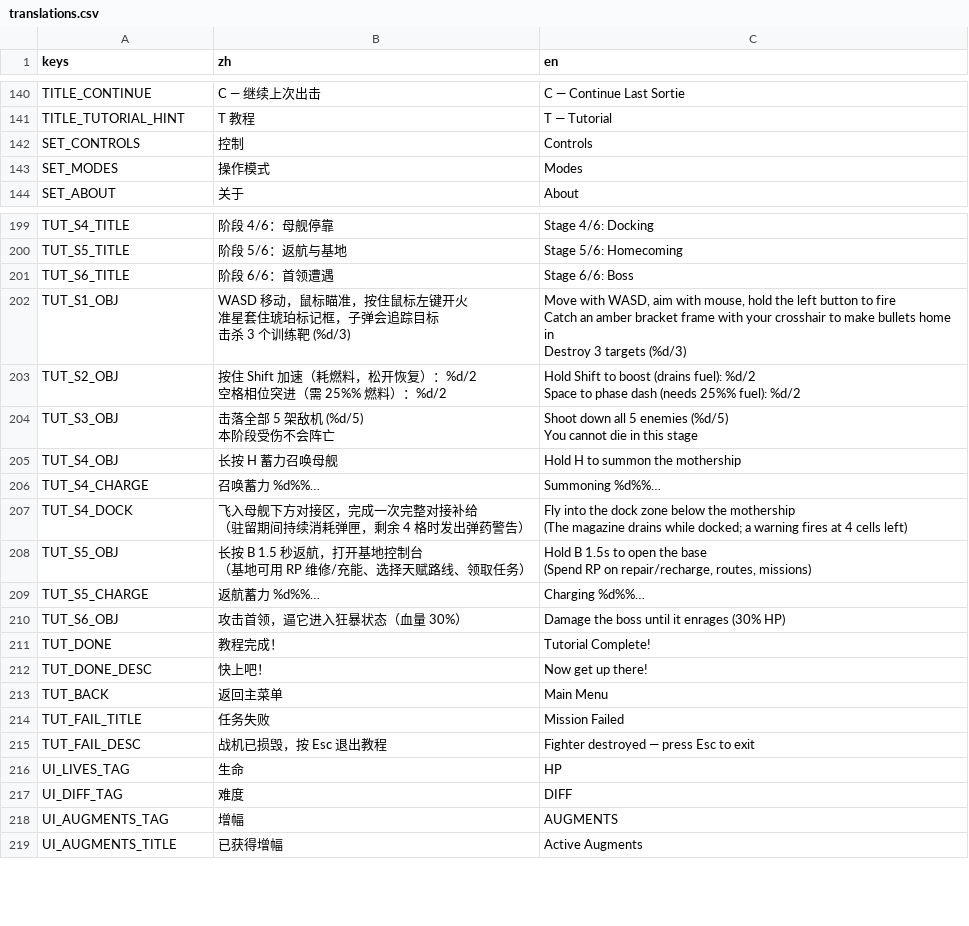
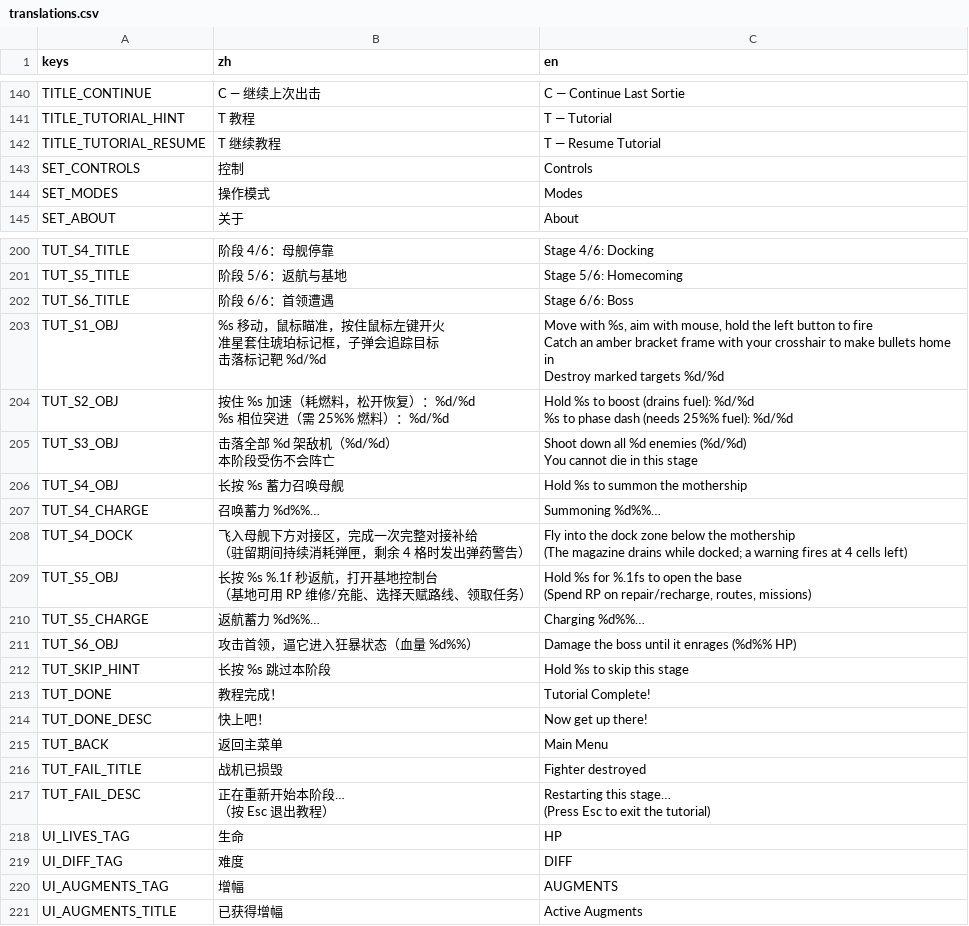
Before and after one commit to NeverToEver/InfiAir, a CSV file: data/translations.csv, drawn as a sheet; only a part is shown, gaps mark what is left out.

```diff
--- a/data/translations.csv
+++ b/data/translations.csv
@@ -143,2 +143,3 @@ TITLE_CONTINUE,"C — 继续上次出击","C — Continue Last Sortie"
 TITLE_TUTORIAL_HINT,"T 教程","T — Tutorial"
+TITLE_TUTORIAL_RESUME,"T 继续教程","T — Resume Tutorial"
 SET_CONTROLS,"控制","Controls"
@@ -211,14 +212,14 @@ TUT_S5_TITLE,"阶段 5/6：返航与基地","Stage 5/6: Homecoming"
 TUT_S6_TITLE,"阶段 6/6：首领遭遇","Stage 6/6: Boss"
-TUT_S1_OBJ,"WASD 移动，鼠标瞄准，按住鼠标左键开火
-准星套住琥珀标记框，子弹会追踪目标
-击杀 3 个训练靶 (%d/3)","Move with WASD, aim with mouse, hold the left button to fire
-Catch an amber bracket frame with your crosshair to make bullets home in
-Destroy 3 targets (%d/3)"
-TUT_S2_OBJ,"按住 Shift 加速（耗燃料，松开恢复）：%d/2
-空格相位突进（需 25%% 燃料）：%d/2","Hold Shift to boost (drains fuel): %d/2
-Space to phase dash (needs 25%% fuel): %d/2"
-TUT_S3_OBJ,"击落全部 5 架敌机 (%d/5)
-本阶段受伤不会阵亡","Shoot down all 5 enemies (%d/5)
-You cannot die in this stage"
-TUT_S4_OBJ,"长按 H 蓄力召唤母舰","Hold H to summon the mothership"
+TUT_S1_OBJ,"%s 移动，鼠标瞄准，按住鼠标左键开火
+准星套住琥珀标记框，子弹会追踪目标
+击落标记靶 %d/%d","Move with %s, aim with mouse, hold the left button to fire
+Catch an amber bracket frame with your crosshair to make bullets home in
+Destroy marked targets %d/%d"
+TUT_S2_OBJ,"按住 %s 加速（耗燃料，松开恢复）：%d/%d
+%s 相位突进（需 25%% 燃料）：%d/%d","Hold %s to boost (drains fuel): %d/%d
+%s to phase dash (needs 25%% fuel): %d/%d"
+TUT_S3_OBJ,"击落全部 %d 架敌机（%d/%d）
+本阶段受伤不会阵亡","Shoot down all %d enemies (%d/%d)
+You cannot die in this stage"
+TUT_S4_OBJ,"长按 %s 蓄力召唤母舰","Hold %s to summon the mothership"
 TUT_S4_CHARGE,"召唤蓄力 %d%%…","Summoning %d%%…"
@@ -227,7 +228,8 @@ TUT_S4_DOCK,"飞入母舰下方对接区，完成一次完整对接补给
 (The magazine drains while docked; a warning fires at 4 cells left)"
-TUT_S5_OBJ,"长按 B 1.5 秒返航，打开基地控制台
-（基地可用 RP 维修/充能、选择天赋路线、领取任务）","Hold B 1.5s to open the base
-(Spend RP on repair/recharge, routes, missions)"
+TUT_S5_OBJ,"长按 %s %.1f 秒返航，打开基地控制台
+（基地可用 RP 维修/充能、选择天赋路线、领取任务）","Hold %s for %.1fs to open the base
+(Spend RP on repair/recharge, routes, missions)"
 TUT_S5_CHARGE,"返航蓄力 %d%%…","Charging %d%%…"
-TUT_S6_OBJ,"攻击首领，逼它进入狂暴状态（血量 30%）","Damage the boss until it enrages (30% HP)"
+TUT_S6_OBJ,"攻击首领，逼它进入狂暴状态（血量 %d%%）","Damage the boss until it enrages (%d%% HP)"
+TUT_SKIP_HINT,"长按 %s 跳过本阶段","Hold %s to skip this stage"
 TUT_DONE,"教程完成！","Tutorial Complete!"
@@ -235,4 +237,6 @@ TUT_DONE_DESC,"快上吧！","Now get up there!"
 TUT_BACK,"返回主菜单","Main Menu"
-TUT_FAIL_TITLE,"任务失败","Mission Failed"
-TUT_FAIL_DESC,"战机已损毁，按 Esc 退出教程","Fighter destroyed — press Esc to exit"
+TUT_FAIL_TITLE,"战机已损毁","Fighter destroyed"
+TUT_FAIL_DESC,"正在重新开始本阶段…
+（按 Esc 退出教程）","Restarting this stage…
+(Press Esc to exit the tutorial)"
 UI_LIVES_TAG,"生命","HP"
```
Also changed, not shown: 6 other files.
